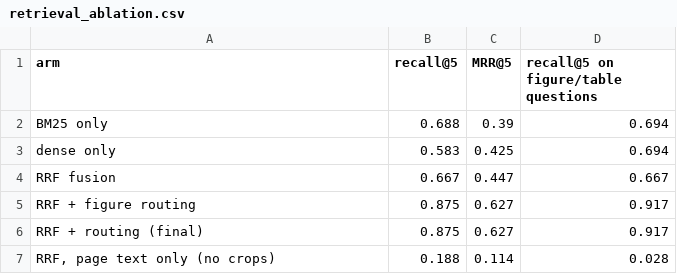
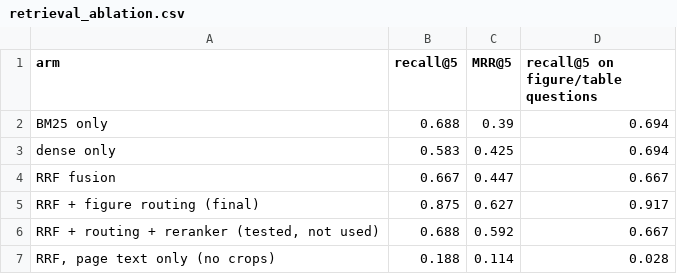
Before and after one commit to SawantTej2912/data266-lab2-team33, a CSV file: outputs/part1_shriram/retrieval_ablation.csv, drawn as a sheet.

```diff
--- a/outputs/part1_shriram/retrieval_ablation.csv
+++ b/outputs/part1_shriram/retrieval_ablation.csv
@@ -4,4 +4,4 @@ dense only,0.583,0.425,0.694
 RRF fusion,0.667,0.447,0.667
-RRF + figure routing,0.875,0.627,0.917
-RRF + routing (final),0.875,0.627,0.917
+RRF + figure routing (final),0.875,0.627,0.917
+"RRF + routing + reranker (tested, not used)",0.688,0.592,0.667
 "RRF, page text only (no crops)",0.188,0.114,0.028
```
Also changed, not shown: outputs/part1_shriram/evaluation_results.csv, outputs/part1_shriram/failures.csv, 7 other files.
